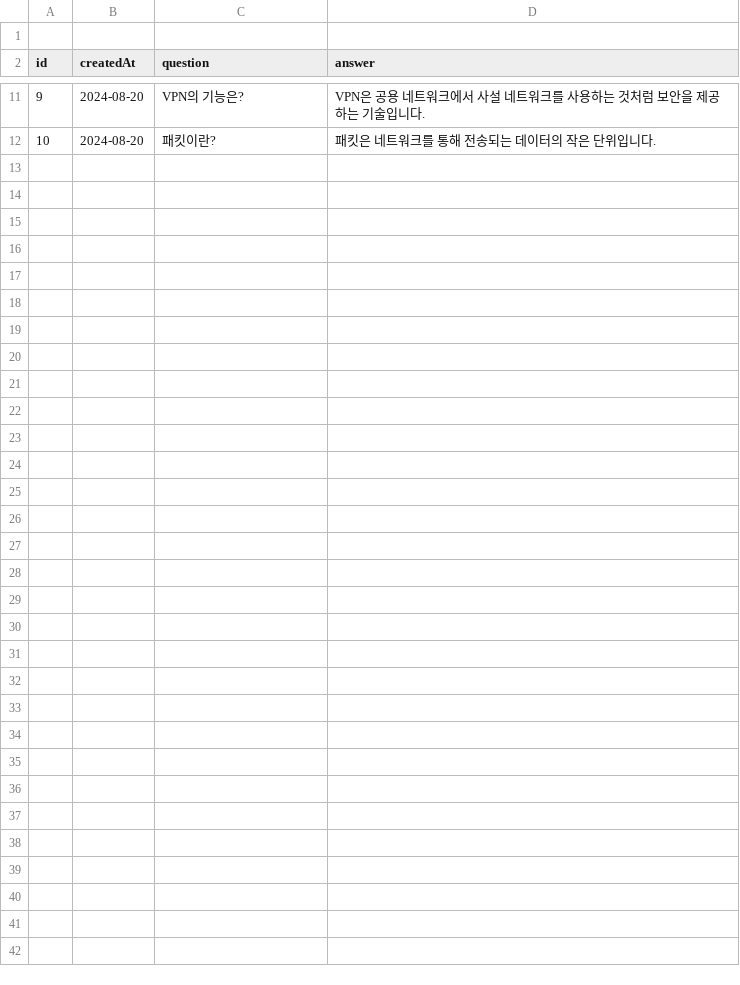
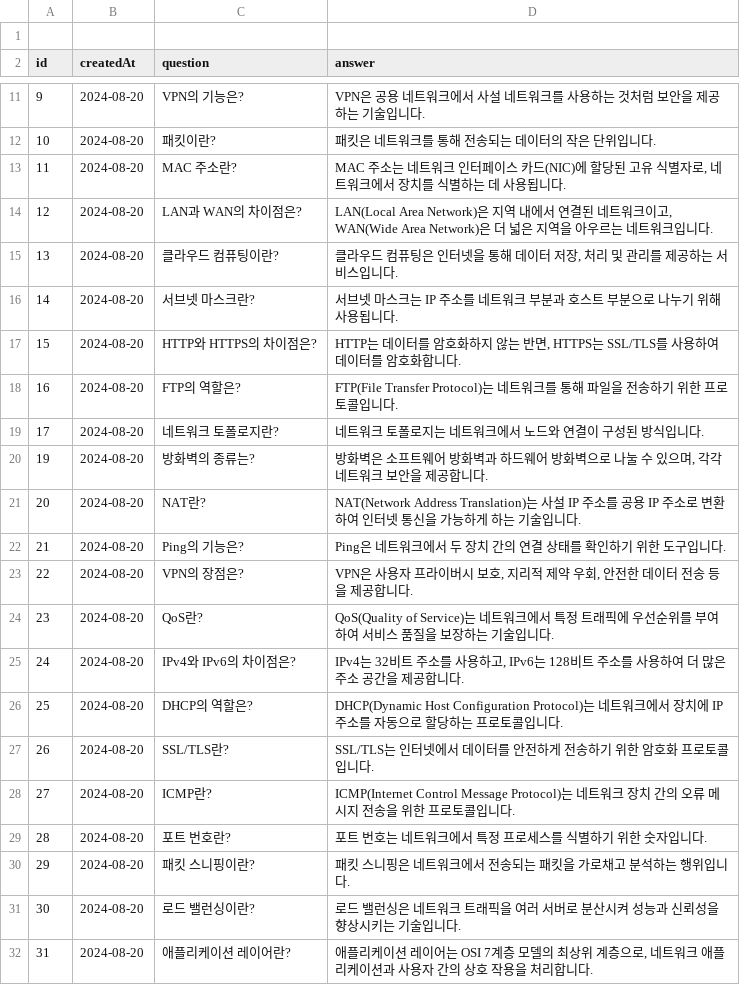
Before and after one commit to Mulmoori/ai, a CSV file: dummy.csv, drawn as a sheet; only a part is shown, gaps mark what is left out; the diff names each change by its address in the sheet, - before the commit and + after, or states it on an @@ line.

```diff
--- a/dummy.csv
+++ b/dummy.csv
+row 13: 11 | 2024-08-20 | MAC 주소란? | MAC 주소는 네트워크 인터페이스 카드(NIC)에 할당된 고유 식별자로, 네트워크에서 장치를 식별하는 데 사용됩니다.
+row 14: 12 | 2024-08-20 | LAN과 WAN의 차이점은? | LAN(Local Area Network)은 지역 내에서 연결된 네트워크이고, WAN(Wide Area Network)은 더 넓은 지역을 아우르는 네트워크입니다.
+row 15: 13 | 2024-08-20 | 클라우드 컴퓨팅이란? | 클라우드 컴퓨팅은 인터넷을 통해 데이터 저장, 처리 및 관리를 제공하는 서비스입니다.
+row 16: 14 | 2024-08-20 | 서브넷 마스크란? | 서브넷 마스크는 IP 주소를 네트워크 부분과 호스트 부분으로 나누기 위해 사용됩니다.
+row 17: 15 | 2024-08-20 | HTTP와 HTTPS의 차이점은? | HTTP는 데이터를 암호화하지 않는 반면, HTTPS는 SSL/TLS를 사용하여 데이터를 암호화합니다.
+row 18: 16 | 2024-08-20 | FTP의 역할은? | FTP(File Transfer Protocol)는 네트워크를 통해 파일을 전송하기 위한 프로토콜입니다.
+row 19: 17 | 2024-08-20 | 네트워크 토폴로지란? | 네트워크 토폴로지는 네트워크에서 노드와 연결이 구성된 방식입니다.
+row 20: 19 | 2024-08-20 | 방화벽의 종류는? | 방화벽은 소프트웨어 방화벽과 하드웨어 방화벽으로 나눌 수 있으며, 각각 네트워크 보안을 제공합니다.
+row 21: 20 | 2024-08-20 | NAT란? | NAT(Network Address Translation)는 사설 IP 주소를 공용 IP 주소로 변환하여 인터넷 통신을 가능하게 하는 기술입니다.
+row 22: 21 | 2024-08-20 | Ping의 기능은? | Ping은 네트워크에서 두 장치 간의 연결 상태를 확인하기 위한 도구입니다.
+row 23: 22 | 2024-08-20 | VPN의 장점은? | VPN은 사용자 프라이버시 보호, 지리적 제약 우회, 안전한 데이터 전송 등을 제공합니다.
+row 24: 23 | 2024-08-20 | QoS란? | QoS(Quality of Service)는 네트워크에서 특정 트래픽에 우선순위를 부여하여 서비스 품질을 보장하는 기술입니다.
+row 25: 24 | 2024-08-20 | IPv4와 IPv6의 차이점은? | IPv4는 32비트 주소를 사용하고, IPv6는 128비트 주소를 사용하여 더 많은 주소 공간을 제공합니다.
+row 26: 25 | 2024-08-20 | DHCP의 역할은? | DHCP(Dynamic Host Configuration Protocol)는 네트워크에서 장치에 IP 주소를 자동으로 할당하는 프로토콜입니다.
+row 27: 26 | 2024-08-20 | SSL/TLS란? | SSL/TLS는 인터넷에서 데이터를 안전하게 전송하기 위한 암호화 프로토콜입니다.
+row 28: 27 | 2024-08-20 | ICMP란? | ICMP(Internet Control Message Protocol)는 네트워크 장치 간의 오류 메시지 전송을 위한 프로토콜입니다.
+row 29: 28 | 2024-08-20 | 포트 번호란? | 포트 번호는 네트워크에서 특정 프로세스를 식별하기 위한 숫자입니다.
+row 30: 29 | 2024-08-20 | 패킷 스니핑이란? | 패킷 스니핑은 네트워크에서 전송되는 패킷을 가로채고 분석하는 행위입니다.
+row 31: 30 | 2024-08-20 | 로드 밸런싱이란? | 로드 밸런싱은 네트워크 트래픽을 여러 서버로 분산시켜 성능과 신뢰성을 향상시키는 기술입니다.
+row 32: 31 | 2024-08-20 | 애플리케이션 레이어란? | 애플리케이션 레이어는 OSI 7계층 모델의 최상위 계층으로, 네트워크 애플리케이션과 사용자 간의 상호 작용을 처리합니다.
```
Also changed, not shown: 24 other files.
